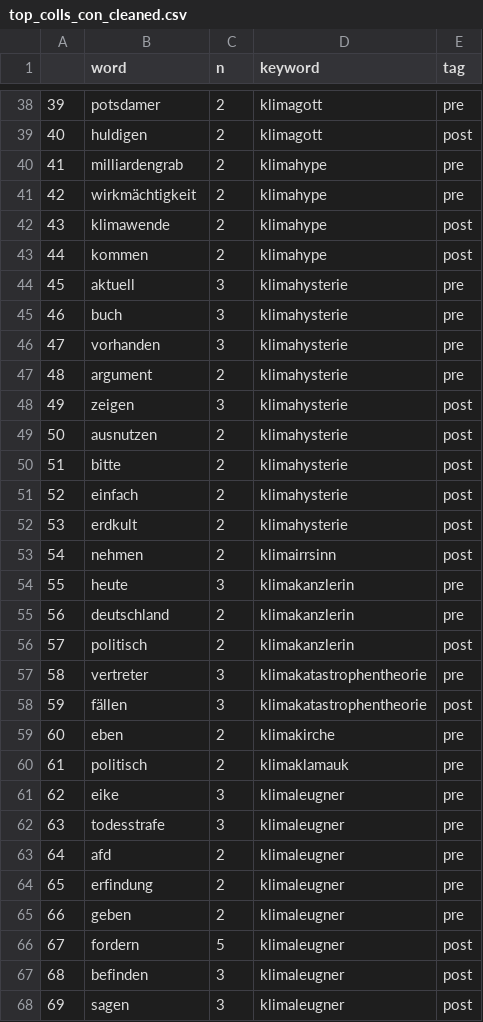
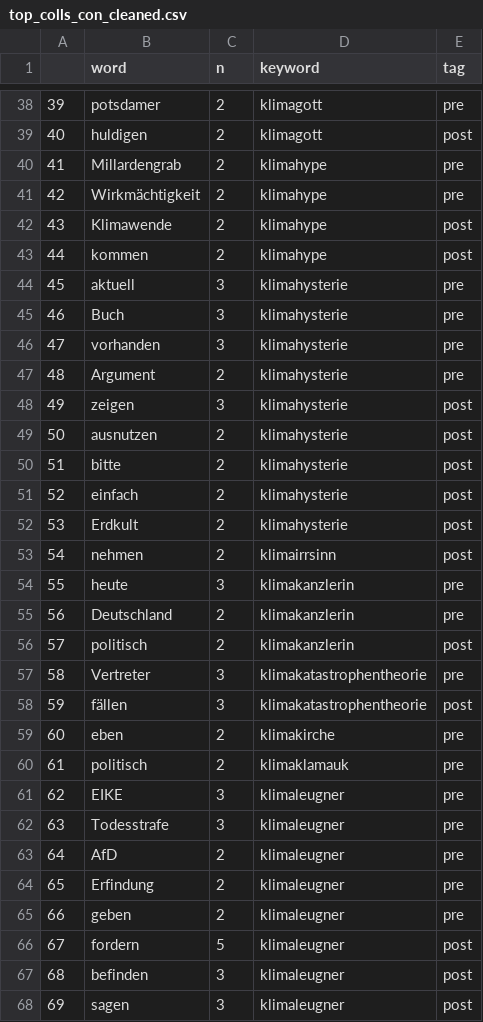
Before and after one commit to ajgoecke/thesis, a CSV file: implementation/R/output/top_colls_con_cleaned.csv, drawn as a sheet; only a part is shown, gaps mark what is left out; the diff covers the shown part only.

```diff
--- a/implementation/R/output/top_colls_con_cleaned.csv
+++ b/implementation/R/output/top_colls_con_cleaned.csv
@@ -39,10 +39,10 @@
 40;huldigen;2;klimagott;post
-41;milliardengrab;2;klimahype;pre
-42;wirkmächtigkeit;2;klimahype;pre
-43;klimawende;2;klimahype;post
+41;Millardengrab;2;klimahype;pre
+42;Wirkmächtigkeit;2;klimahype;pre
+43;Klimawende;2;klimahype;post
 44;kommen;2;klimahype;post
 45;aktuell;3;klimahysterie;pre
-46;buch;3;klimahysterie;pre
+46;Buch;3;klimahysterie;pre
 47;vorhanden;3;klimahysterie;pre
-48;argument;2;klimahysterie;pre
+48;Argument;2;klimahysterie;pre
 49;zeigen;3;klimahysterie;post
@@ -51,8 +51,8 @@
 52;einfach;2;klimahysterie;post
-53;erdkult;2;klimahysterie;post
+53;Erdkult;2;klimahysterie;post
 54;nehmen;2;klimairrsinn;post
 55;heute;3;klimakanzlerin;pre
-56;deutschland;2;klimakanzlerin;pre
+56;Deutschland;2;klimakanzlerin;pre
 57;politisch;2;klimakanzlerin;post
-58;vertreter;3;klimakatastrophentheorie;pre
+58;Vertreter;3;klimakatastrophentheorie;pre
 59;fällen;3;klimakatastrophentheorie;post
@@ -60,6 +60,6 @@
 61;politisch;2;klimaklamauk;pre
-62;eike;3;klimaleugner;pre
-63;todesstrafe;3;klimaleugner;pre
-64;afd;2;klimaleugner;pre
-65;erfindung;2;klimaleugner;pre
+62;EIKE;3;klimaleugner;pre
+63;Todesstrafe;3;klimaleugner;pre
+64;AfD;2;klimaleugner;pre
+65;Erfindung;2;klimaleugner;pre
 66;geben;2;klimaleugner;pre
```
Also changed, not shown: 42 edited cells elsewhere in this file, implementation/Python/output/compounds_full.csv, implementation/R/output/top_colls_pro_cleaned.csv, 11 other files.
